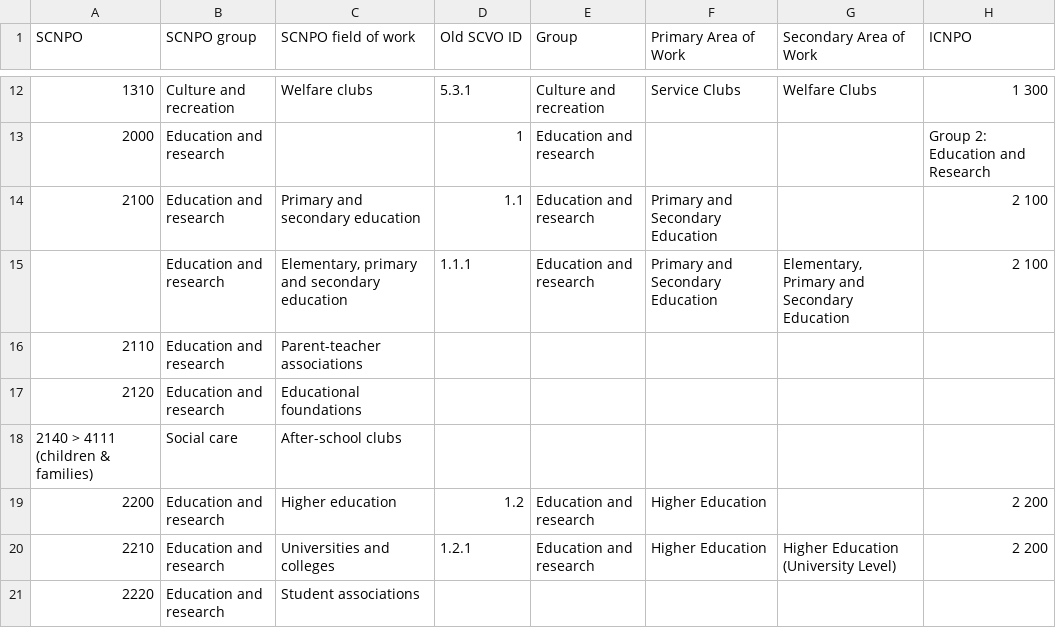
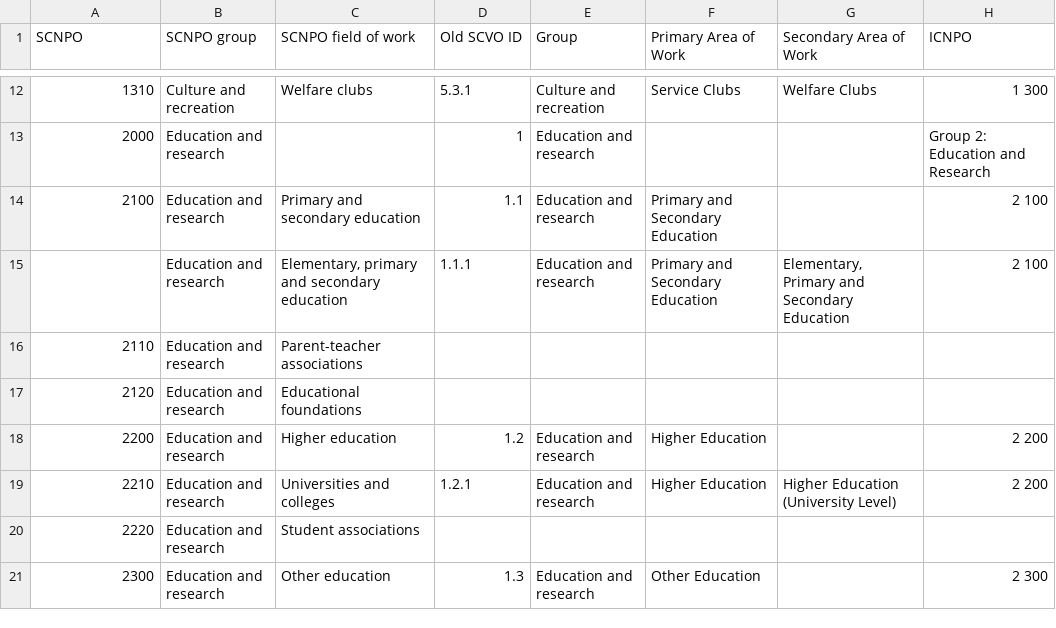
Before and after one commit to scvodigital/taxonomies, a CSV file: field-of-work.csv, drawn as a sheet; only a part is shown, gaps mark what is left out; the shorter side is filled out with more unchanged rows.

Commit message:
fix error

```diff
--- a/field-of-work.csv
+++ b/field-of-work.csv
@@ -17,3 +17,2 @@ SCNPO,SCNPO group,SCNPO field of work,Old SCVO ID,Group,Primary Area of Work,Sec
 2120,Education and research,Educational foundations,,,,,
-2140 > 4111 (children & families) ,Social care,After-school clubs,,,,,
 2200,Education and research,Higher education,1.2,Education and research,Higher Education,,2 200
```
